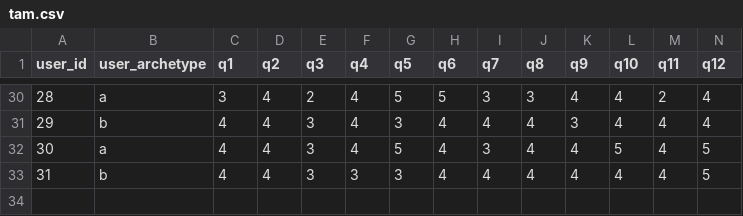
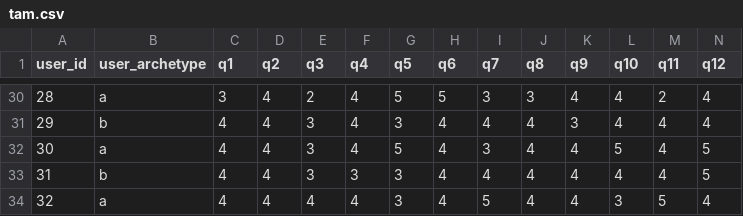
Before and after one commit to WilliamBolton/cdss_demo, a CSV file: cdss_1/cdss_1/tam_results/tam.csv, drawn as a sheet; only a part is shown, gaps mark what is left out; rows hold the shown columns only; the diff names each change by its address in the sheet, - before the commit and + after, or states it on an @@ line.

```diff
--- a/cdss_1/cdss_1/tam_results/tam.csv
+++ b/cdss_1/cdss_1/tam_results/tam.csv
+row 34: 32 | a | 4 | 4 | 4 | 4 | 3 | 4 | 5 | 4 | 4 | 3 | 5 | 4
```
Also changed, not shown: cdss_1/cdss_1/hover_results/demo_hover_events.csv, cdss_1/cdss_1/switch_results/patient_10_choices.csv, 19 other files.
